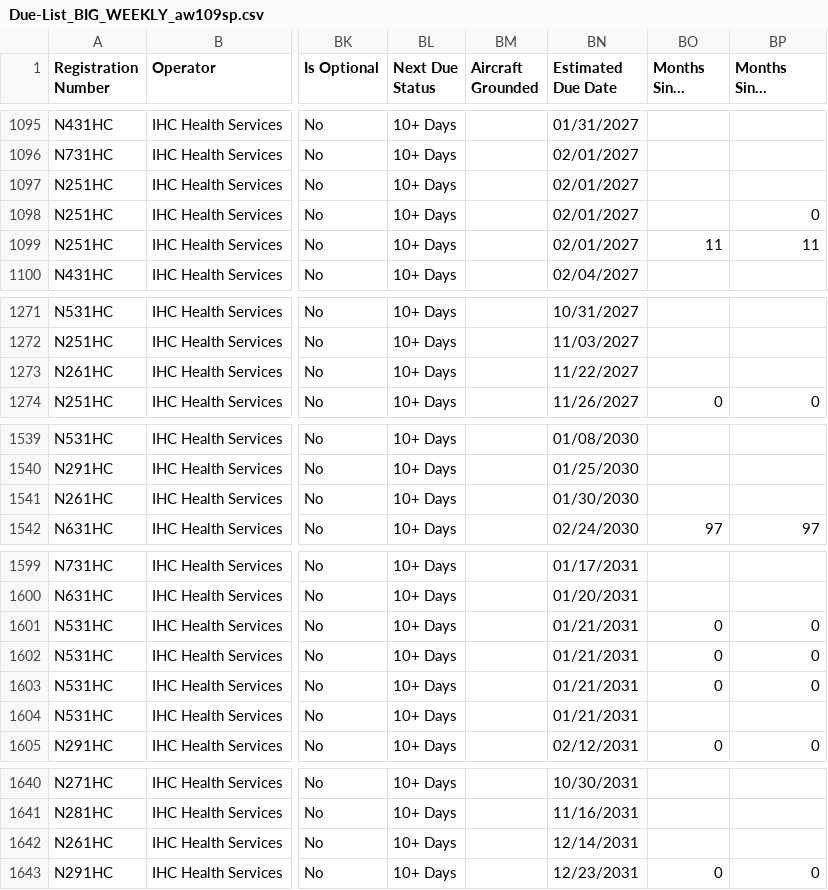
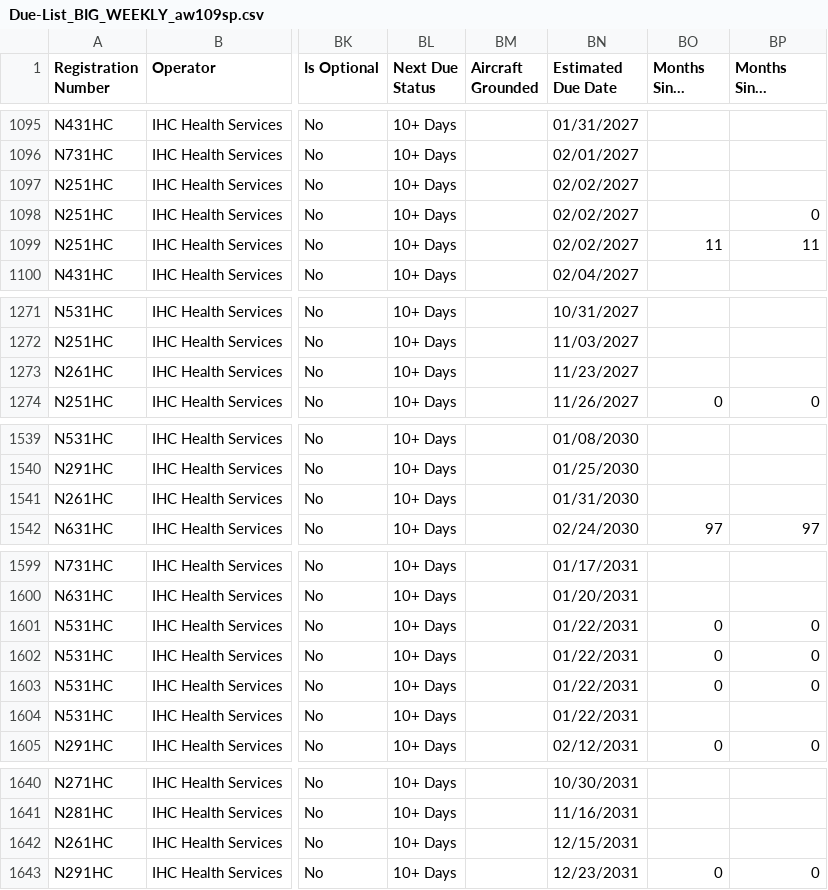
Before and after one commit to natehorst240-sketch/ihc-fleet-dashboard, a CSV file: data/Due-List_BIG_WEEKLY_aw109sp.csv, drawn as a sheet; only a part is shown, gaps mark what is left out; long unchanged cells end in …; the diff names each change by its address in the sheet, - before the commit and + after, or states it on an @@ line.

```diff
--- a/data/Due-List_BIG_WEEKLY_aw109sp.csv
+++ b/data/Due-List_BIG_WEEKLY_aw109sp.csv
-BN1097:BN1099 (Estimated Due Date): 02/01/2027
+BN1097:BN1099 (Estimated Due Date): 02/02/2027
-BN1273 (Estimated Due Date): 11/22/2027
+BN1273 (Estimated Due Date): 11/23/2027
-BN1541 (Estimated Due Date): 01/30/2030
+BN1541 (Estimated Due Date): 01/31/2030
-BN1601:BN1604 (Estimated Due Date): 01/21/2031
+BN1601:BN1604 (Estimated Due Date): 01/22/2031
-BN1642 (Estimated Due Date): 12/14/2031
+BN1642 (Estimated Due Date): 12/15/2031
```
Also changed, not shown: 1 other file.
